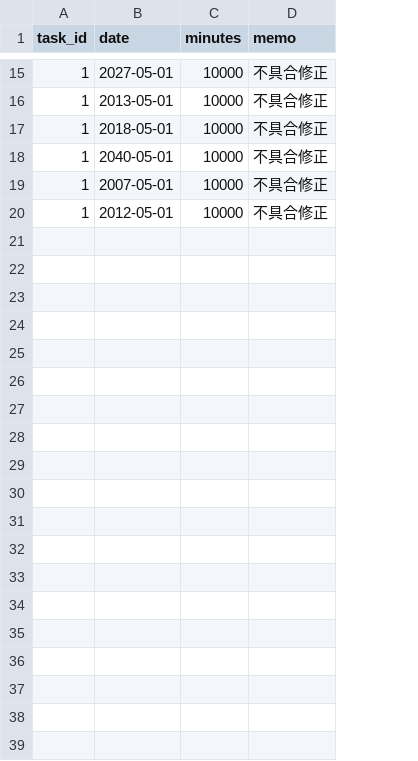
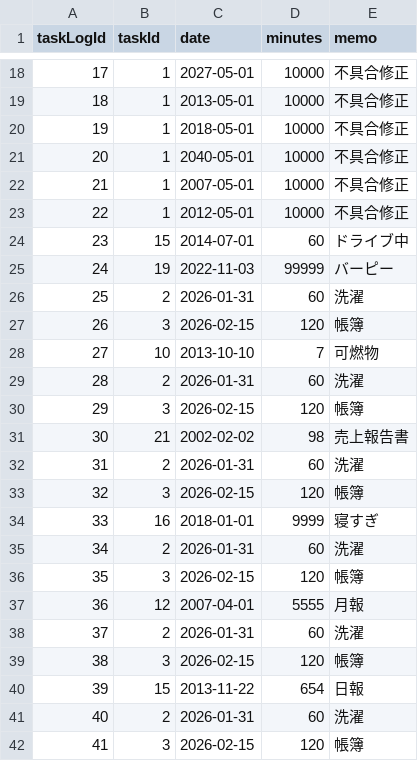
Before and after one commit to gigitoto8/java-study-002, a CSV file: src/app/data/tasklog_record_001.csv, drawn as a sheet; only a part is shown, gaps mark what is left out; addresses are those after the commit; the diff covers the shown part only; the diff names each change by its address in the sheet, - before the commit and + after, or states it on an @@ line.

```diff
--- a/src/app/data/tasklog_record_001.csv
+++ b/src/app/data/tasklog_record_001.csv
+column A (taskLogId), rows 18-23: 17 | 18 | 19 | 20 | 21 | 22
-B1: task_id
+B1: taskId
+row 24: 23 | 15 | 2014-07-01 | 60 | ドライブ中
+row 25: 24 | 19 | 2022-11-03 | 99999 | バーピー
+row 26: 25 | 2 | 2026-01-31 | 60 | 洗濯
+row 27: 26 | 3 | 2026-02-15 | 120 | 帳簿
+row 28: 27 | 10 | 2013-10-10 | 7 | 可燃物
+row 29: 28 | 2 | 2026-01-31 | 60 | 洗濯
+row 30: 29 | 3 | 2026-02-15 | 120 | 帳簿
+row 31: 30 | 21 | 2002-02-02 | 98 | 売上報告書
+row 32: 31 | 2 | 2026-01-31 | 60 | 洗濯
+row 33: 32 | 3 | 2026-02-15 | 120 | 帳簿
+row 34: 33 | 16 | 2018-01-01 | 9999 | 寝すぎ
+row 35: 34 | 2 | 2026-01-31 | 60 | 洗濯
+row 36: 35 | 3 | 2026-02-15 | 120 | 帳簿
+row 37: 36 | 12 | 2007-04-01 | 5555 | 月報
+row 38: 37 | 2 | 2026-01-31 | 60 | 洗濯
+row 39: 38 | 3 | 2026-02-15 | 120 | 帳簿
+row 40: 39 | 15 | 2013-11-22 | 654 | 日報
+row 41: 40 | 2 | 2026-01-31 | 60 | 洗濯
+row 42: 41 | 3 | 2026-02-15 | 120 | 帳簿
```
Also changed, not shown: 12 added rows elsewhere in this file, 3 other files.
